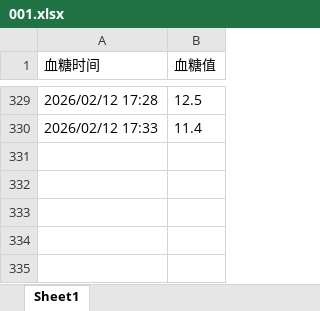
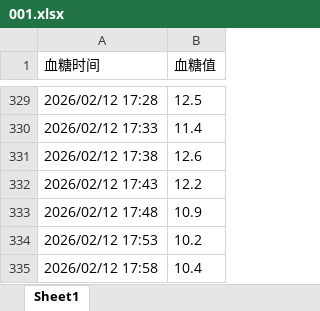
Before and after one commit to shier-tutu/twelve-cottage, an Excel workbook: data/001.xlsx, sheet Sheet1, drawn as a sheet; only a part is shown, gaps mark what is left out; values as stored, in another font and other column widths than the file's, no borders; the diff names each change by its address in the sheet, - before the commit and + after, or states it on an @@ line.

Commit message:
Updates

```diff
--- a/data/001.xlsx (sheet Sheet1)
+++ b/data/001.xlsx (sheet Sheet1)
+row 331: 2026/02/12 17:38 | 12.6
+row 332: 2026/02/12 17:43 | 12.2
+row 333: 2026/02/12 17:48 | 10.9
+row 334: 2026/02/12 17:53 | 10.2
+row 335: 2026/02/12 17:58 | 10.4
```
